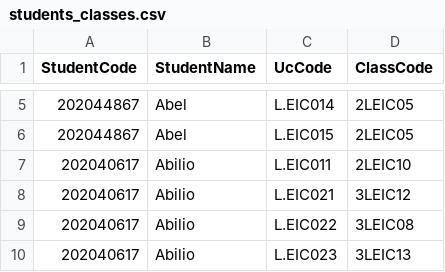
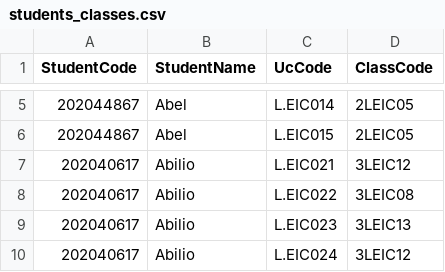
Before and after one commit to tomas-sucena/2022-FEUP-AED-Proj1, a CSV file: students_classes.csv, drawn as a sheet; only a part is shown, gaps mark what is left out; the shorter side is filled out with more unchanged rows.

```diff
--- a/students_classes.csv
+++ b/students_classes.csv
@@ -6,3 +6,2 @@ StudentCode,StudentName,UcCode,ClassCode
 202044867,Abel,L.EIC015,2LEIC05
-202040617,Abilio,L.EIC011,2LEIC10
 202040617,Abilio,L.EIC021,3LEIC12
```
Also changed, not shown: 1 other file.
